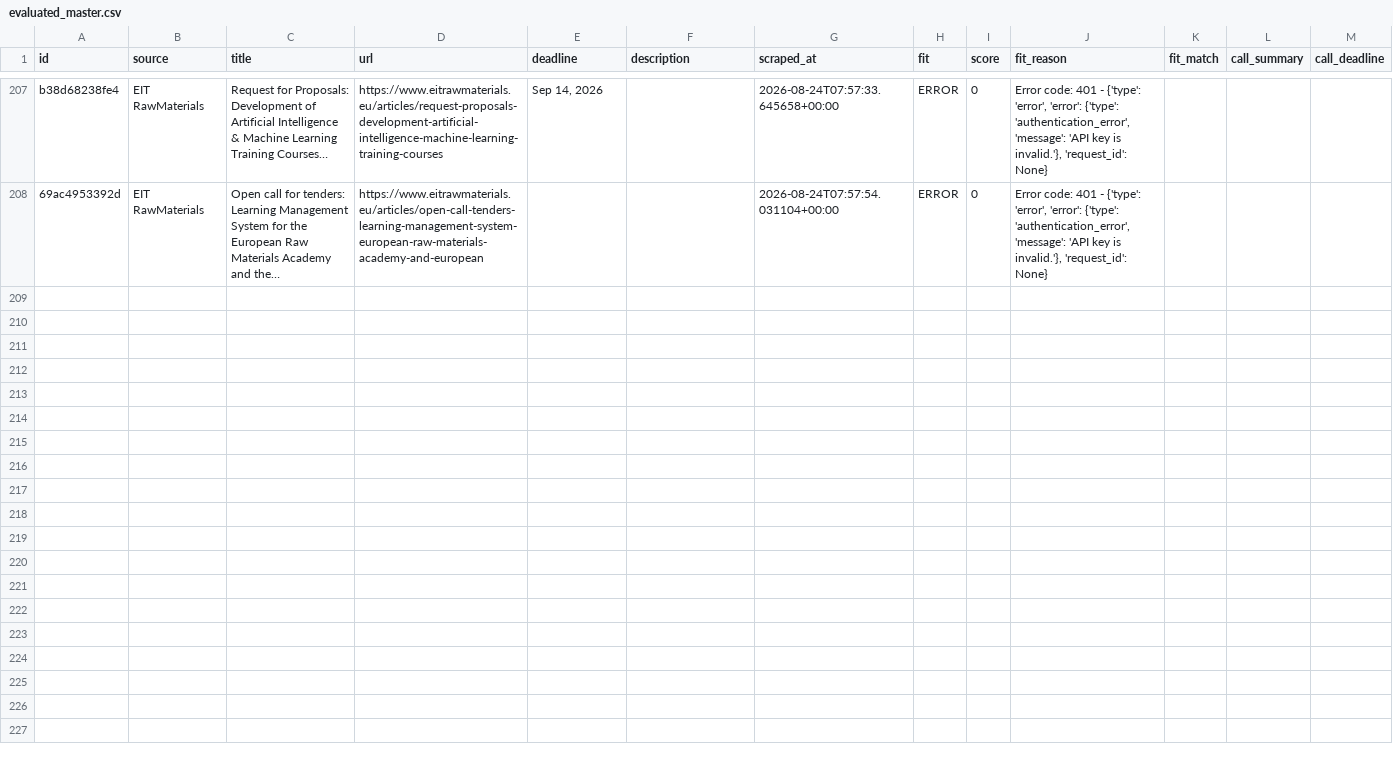
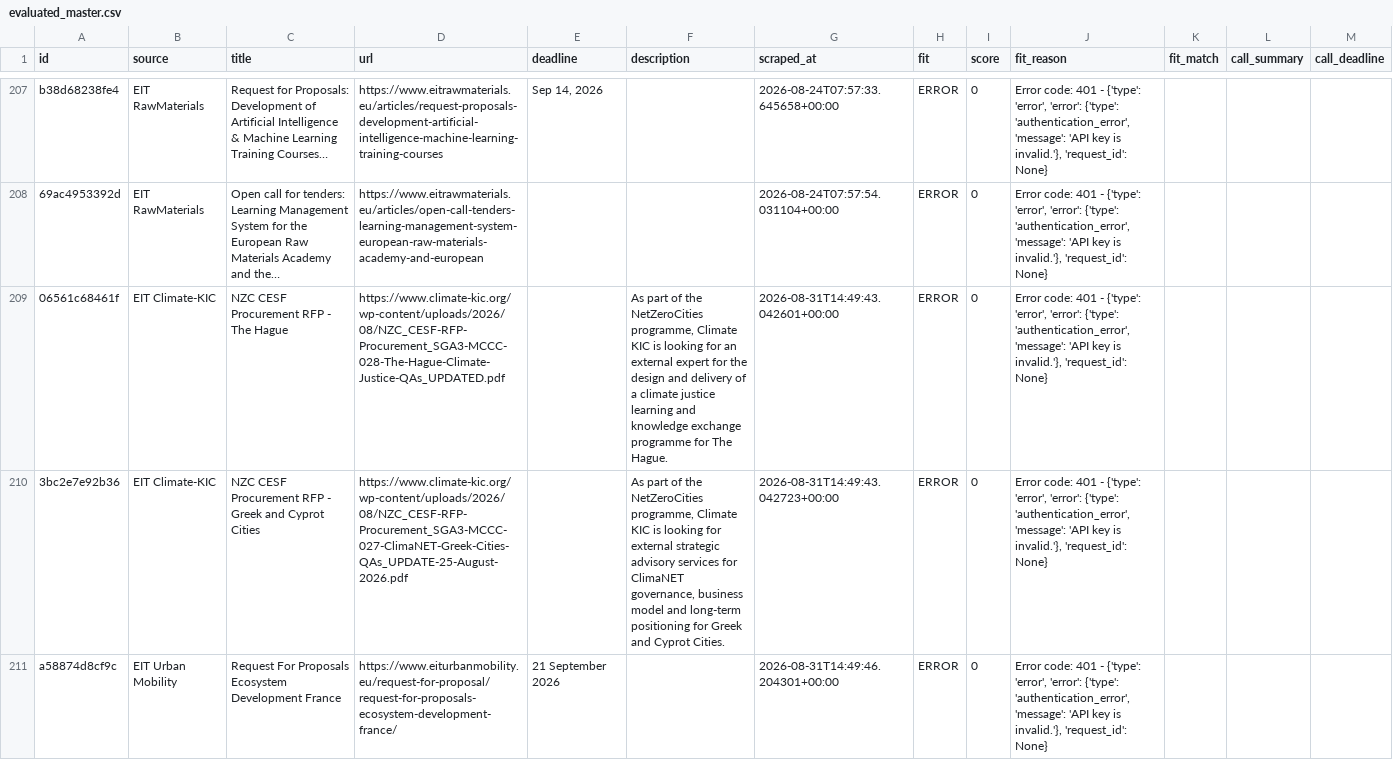
Before and after one commit to petra-rgb/TED-API, a CSV file: output/evaluated_master.csv, drawn as a sheet; only a part is shown, gaps mark what is left out; the diff covers the shown part only; the diff names each change by its address in the sheet, - before the commit and + after, or states it on an @@ line.

```diff
--- a/output/evaluated_master.csv
+++ b/output/evaluated_master.csv
+row 209: 06561c68461f | EIT Climate-KIC | NZC CESF Procurement RFP - The Hague | https://www.climate-kic.org/wp-content/uploads/2026/08/NZC_CESF-RFP-Procurement_SGA3-MCCC-028-The-Hague-Climate-Justice-QAs_UPDATED.pdf |  | As part of the NetZeroCities programme, Climate KIC is looking for an external expert for the design and delivery of a climate justice learning and knowledge exchange programme for The Hague. | 2026-08-31T14:49:43.042601+00:00 | ERROR | 0 | Error code: 401 - {'type': 'error', 'error': {'type': 'authentication_error', 'message': 'API key is invalid.'}, 'request_id': None}
+row 210: 3bc2e7e92b36 | EIT Climate-KIC | NZC CESF Procurement RFP - Greek and Cyprot Cities | https://www.climate-kic.org/wp-content/uploads/2026/08/NZC_CESF-RFP-Procurement_SGA3-MCCC-027-ClimaNET-Greek-Cities-QAs_UPDATE-25-August-2026.pdf |  | As part of the NetZeroCities programme, Climate KIC is looking for external strategic advisory services for ClimaNET governance, business model and long-term positioning for Greek and Cyprot Cities. | 2026-08-31T14:49:43.042723+00:00 | ERROR | 0 | Error code: 401 - {'type': 'error', 'error': {'type': 'authentication_error', 'message': 'API key is invalid.'}, 'request_id': None}
+row 211: a58874d8cf9c | EIT Urban Mobility | Request For Proposals Ecosystem Development France | https://www.eiturbanmobility.eu/request-for-proposal/request-for-proposals-ecosystem-development-france/ | 21 September 2026 |  | 2026-08-31T14:49:46.204301+00:00 | ERROR | 0 | Error code: 401 - {'type': 'error', 'error': {'type': 'authentication_error', 'message': 'API key is invalid.'}, 'request_id': None}
```
Also changed, not shown: 3 added rows elsewhere in this file, output/active_tenders.csv, output/all_tenders_master.csv, 1 other file.
